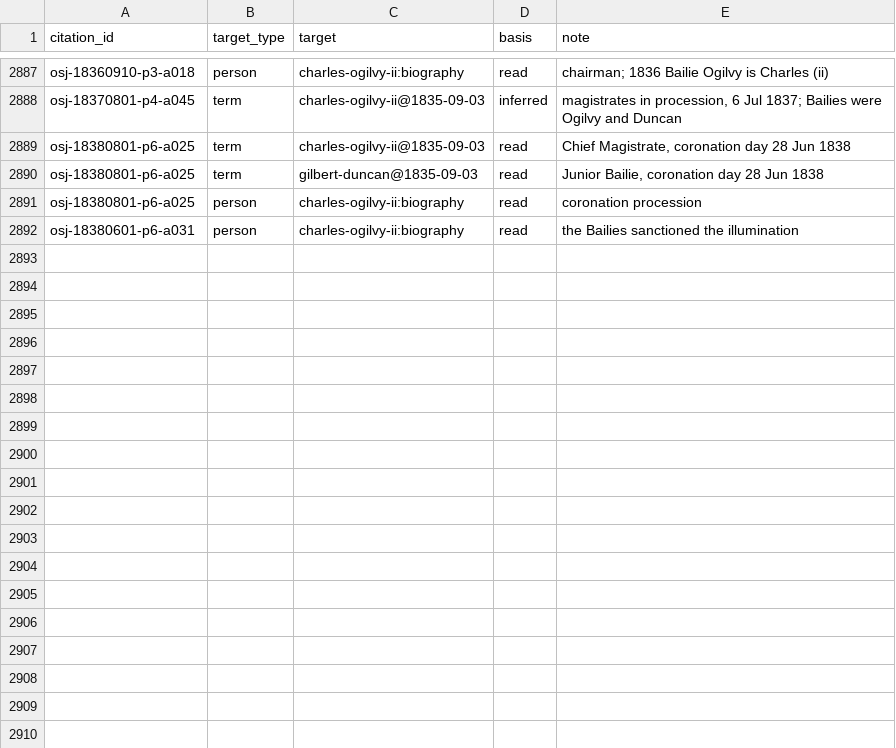
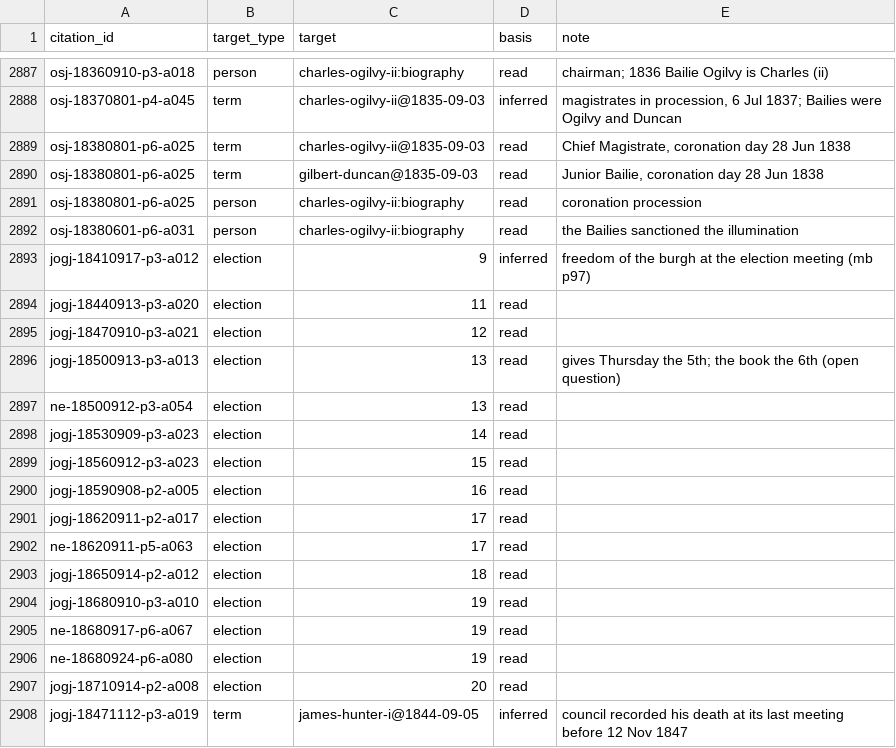
Before and after one commit to ShetlandJ/shetland-political-history, a CSV file: data/citation_links.csv, drawn as a sheet; only a part is shown, gaps mark what is left out.

```diff
--- a/data/citation_links.csv
+++ b/data/citation_links.csv
@@ -2892 +2892,17 @@ osj-18380801-p6-a025,person,charles-ogilvy-ii:biography,read,coronation processi
 osj-18380601-p6-a031,person,charles-ogilvy-ii:biography,read,the Bailies sanctioned the illumination
+jogj-18410917-p3-a012,election,9,inferred,freedom of the burgh at the election meeting (mb p97)
+jogj-18440913-p3-a020,election,11,read,
+jogj-18470910-p3-a021,election,12,read,
+jogj-18500913-p3-a013,election,13,read,gives Thursday the 5th; the book the 6th (open question)
+ne-18500912-p3-a054,election,13,read,
+jogj-18530909-p3-a023,election,14,read,
+jogj-18560912-p3-a023,election,15,read,
+jogj-18590908-p2-a005,election,16,read,
+jogj-18620911-p2-a017,election,17,read,
+ne-18620911-p5-a063,election,17,read,
+jogj-18650914-p2-a012,election,18,read,
+jogj-18680910-p3-a010,election,19,read,
+ne-18680917-p6-a067,election,19,read,
+ne-18680924-p6-a080,election,19,read,
+jogj-18710914-p2-a008,election,20,read,
+jogj-18471112-p3-a019,term,james-hunter-i@1844-09-05,inferred,council recorded his death at its last meeting before 12 Nov 1847
```
Also changed, not shown: data/citations.csv, data/searches.csv, 5 other files.
